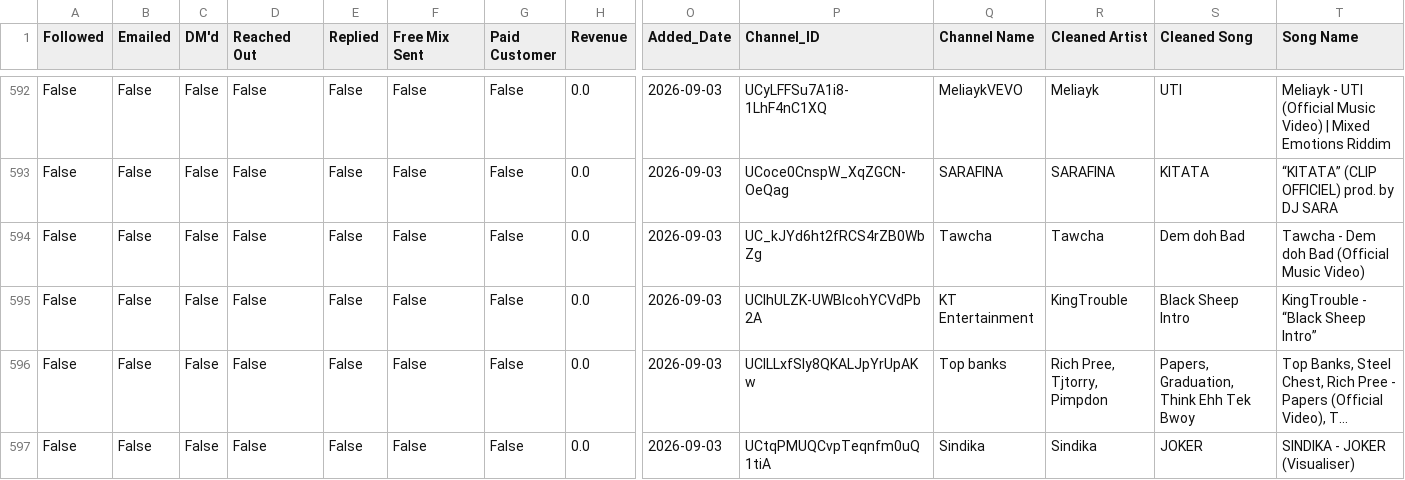
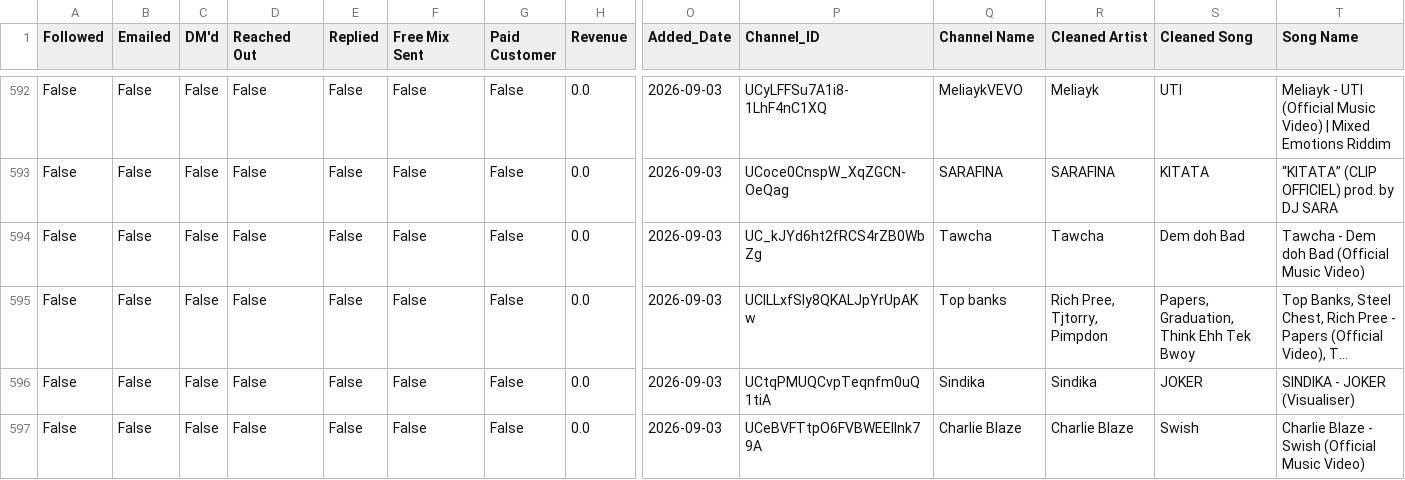
Before and after one commit to alexsamey95/wavyout, a CSV file: wavy_outreach_db.csv, drawn as a sheet; only a part is shown, gaps mark what is left out; the shorter side is filled out with more unchanged rows; long unchanged cells end in …; rows hold the shown columns only; the diff names each change by its address in the sheet, - before the commit and + after, or states it on an @@ line.

Commit message:
wavy data: update wavy_outreach_db.csv

```diff
--- a/wavy_outreach_db.csv
+++ b/wavy_outreach_db.csv
-row 595: False | False | False | False | False | False | False | 0.0 | 2026-09-03 | UCIhULZK-UWBlcohYCVdPb2A | KT Entertainment | KingTrouble | Black Sheep Intro | KingTrouble - “Black Sheep Intro”
```
